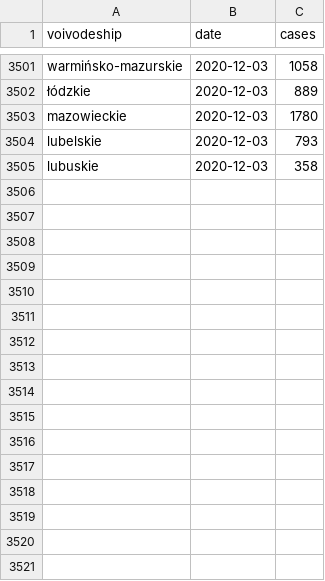
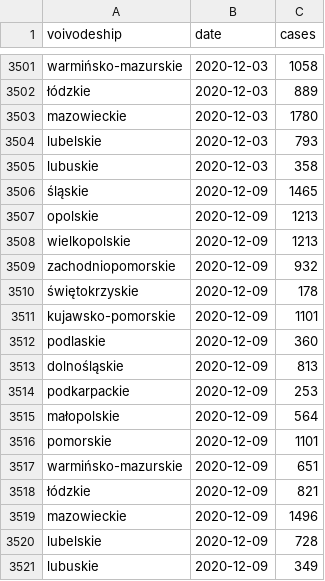
Before and after one commit to KarolStryczek/covid19-poland, a CSV file: data/cases.csv, drawn as a sheet; only a part is shown, gaps mark what is left out.

Commit message:
Added twitter data update on refresh.

```diff
--- a/data/cases.csv
+++ b/data/cases.csv
@@ -3505 +3505,17 @@ lubelskie,2020-12-03,793
 lubuskie,2020-12-03,358
+śląskie,2020-12-09,1465
+opolskie,2020-12-09,1213
+wielkopolskie,2020-12-09,1213
+zachodniopomorskie,2020-12-09,932
+świętokrzyskie,2020-12-09,178
+kujawsko-pomorskie,2020-12-09,1101
+podlaskie,2020-12-09,360
+dolnośląskie,2020-12-09,813
+podkarpackie,2020-12-09,253
+małopolskie,2020-12-09,564
+pomorskie,2020-12-09,1101
+warmińsko-mazurskie,2020-12-09,651
+łódzkie,2020-12-09,821
+mazowieckie,2020-12-09,1496
+lubelskie,2020-12-09,728
+lubuskie,2020-12-09,349
```
Also changed, not shown: 3 other files.
